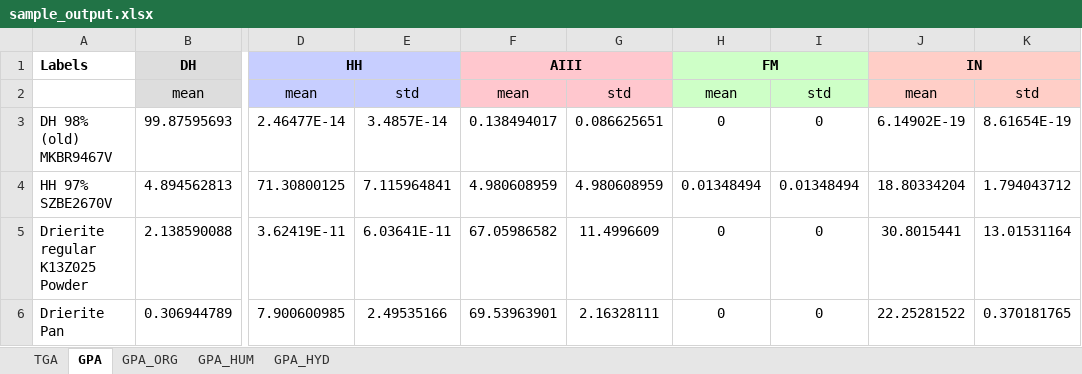
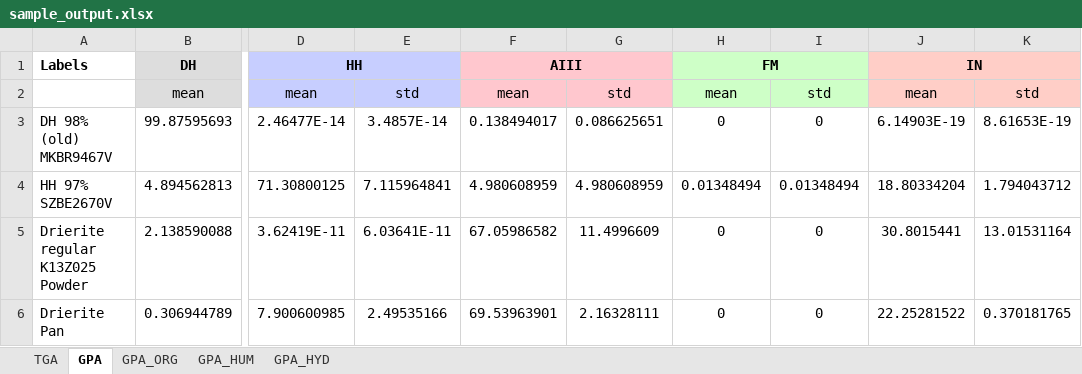
Before and after one commit to mk7exe/stucco-phase-analyzer, an Excel workbook: Phase1/Excel_template/sample_output.xlsx, sheet GPA, drawn as a sheet; only a part is shown, gaps mark what is left out; values as stored, in another font and other column widths than the file's, no borders; the diff names each change by its address in the sheet, - before the commit and + after, or states it on an @@ line.

```diff
--- a/Phase1/Excel_template/sample_output.xlsx (sheet GPA)
+++ b/Phase1/Excel_template/sample_output.xlsx (sheet GPA)
-J3: 6.14902E-19
+J3: 6.14903E-19
-K3: 8.61654E-19
+K3: 8.61653E-19
```
Also changed, not shown: sheet GPA_HYD, sheet GPA_HUM, sheet TGA, 1 other file.
